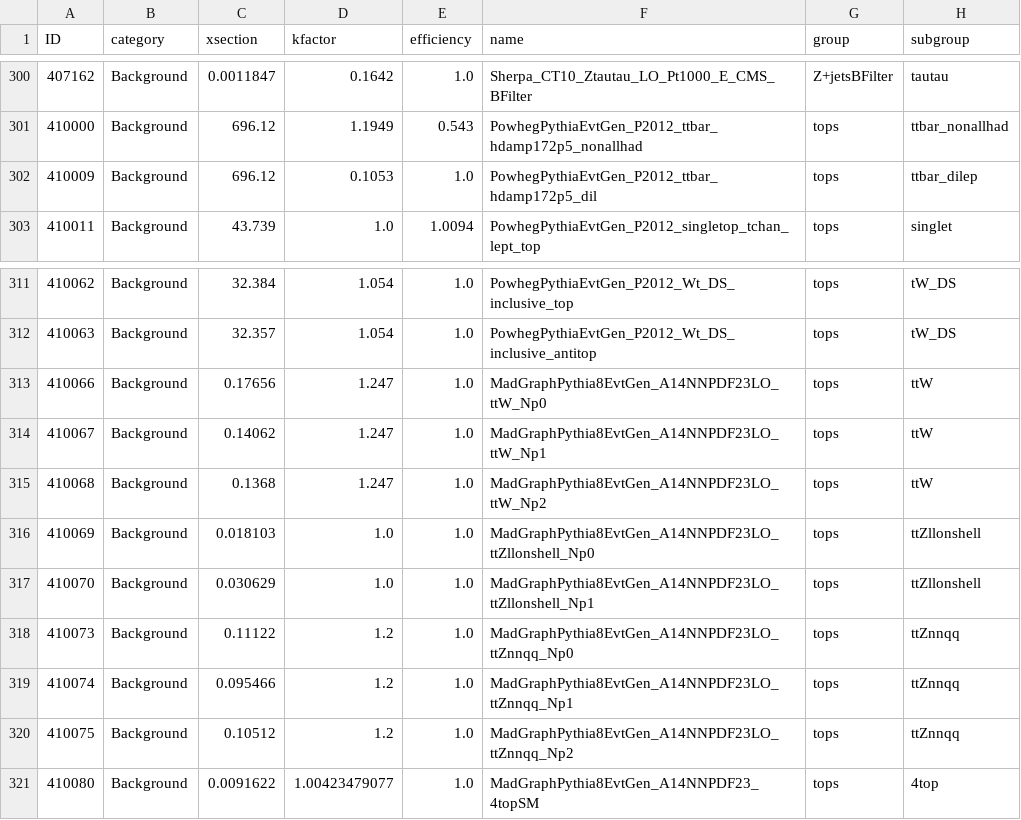
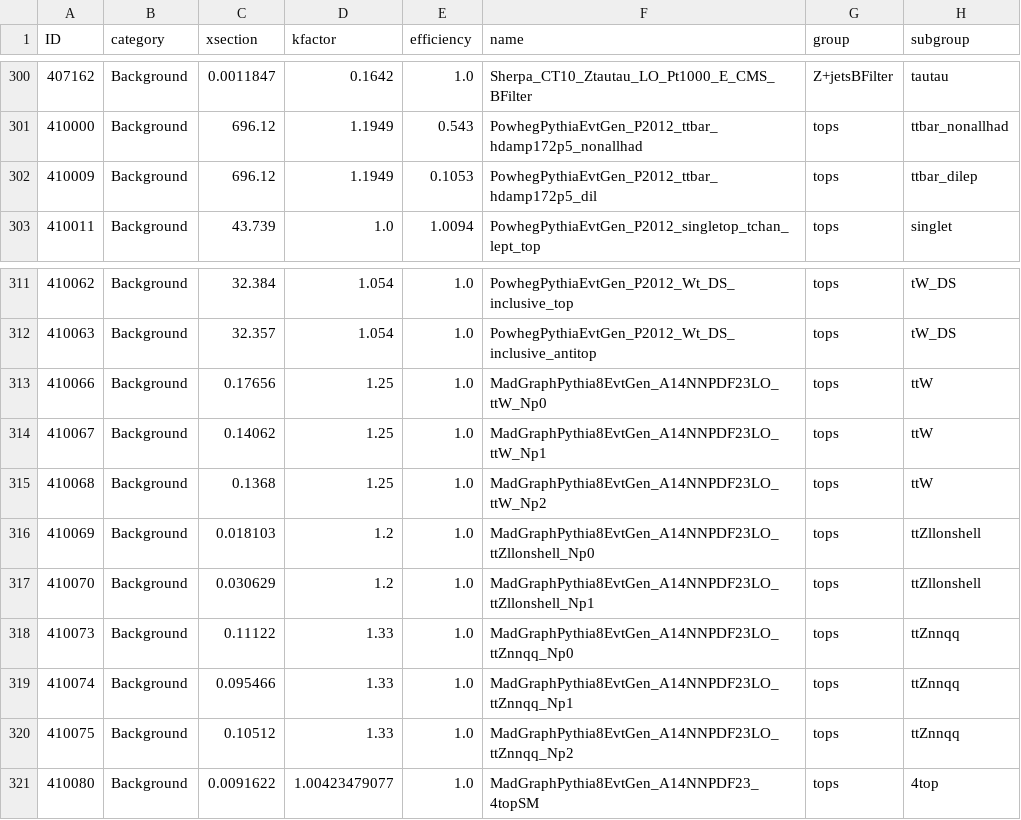
Before and after one commit to mmilesi/ATLAS, a CSV file: PlotUtils/Files/samples2015_HTopMultilep_25ns.csv, drawn as a sheet; only a part is shown, gaps mark what is left out.

```diff
--- a/PlotUtils/Files/samples2015_HTopMultilep_25ns.csv
+++ b/PlotUtils/Files/samples2015_HTopMultilep_25ns.csv
@@ -301,3 +301,3 @@ ID,category,xsection,kfactor,efficiency,name,group,subgroup
 410000,Background,696.12,1.1949,0.543,PowhegPythiaEvtGen_P2012_ttbar_hdamp172p5_nonallhad,tops,ttbar_nonallhad
-410009,Background,696.12,0.1053,1.0,PowhegPythiaEvtGen_P2012_ttbar_hdamp172p5_dil,tops,ttbar_dilep
+410009,Background,696.12,1.1949,0.1053,PowhegPythiaEvtGen_P2012_ttbar_hdamp172p5_dil,tops,ttbar_dilep
 410011,Background,43.739,1.0,1.0094,PowhegPythiaEvtGen_P2012_singletop_tchan_lept_top,tops,singlet
@@ -312,10 +312,10 @@ ID,category,xsection,kfactor,efficiency,name,group,subgroup
 410063,Background,32.357,1.054,1.0,PowhegPythiaEvtGen_P2012_Wt_DS_inclusive_antitop,tops,tW_DS
-410066,Background,0.17656,1.247,1.0,MadGraphPythia8EvtGen_A14NNPDF23LO_ttW_Np0,tops,ttW
-410067,Background,0.14062,1.247,1.0,MadGraphPythia8EvtGen_A14NNPDF23LO_ttW_Np1,tops,ttW
-410068,Background,0.1368,1.247,1.0,MadGraphPythia8EvtGen_A14NNPDF23LO_ttW_Np2,tops,ttW
-410069,Background,0.018103,1.0,1.0,MadGraphPythia8EvtGen_A14NNPDF23LO_ttZllonshell_Np0,tops,ttZllonshell
-410070,Background,0.030629,1.0,1.0,MadGraphPythia8EvtGen_A14NNPDF23LO_ttZllonshell_Np1,tops,ttZllonshell
-410073,Background,0.11122,1.2,1.0,MadGraphPythia8EvtGen_A14NNPDF23LO_ttZnnqq_Np0,tops,ttZnnqq
-410074,Background,0.095466,1.2,1.0,MadGraphPythia8EvtGen_A14NNPDF23LO_ttZnnqq_Np1,tops,ttZnnqq
-410075,Background,0.10512,1.2,1.0,MadGraphPythia8EvtGen_A14NNPDF23LO_ttZnnqq_Np2,tops,ttZnnqq
+410066,Background,0.17656,1.25,1.0,MadGraphPythia8EvtGen_A14NNPDF23LO_ttW_Np0,tops,ttW
+410067,Background,0.14062,1.25,1.0,MadGraphPythia8EvtGen_A14NNPDF23LO_ttW_Np1,tops,ttW
+410068,Background,0.1368,1.25,1.0,MadGraphPythia8EvtGen_A14NNPDF23LO_ttW_Np2,tops,ttW
+410069,Background,0.018103,1.2,1.0,MadGraphPythia8EvtGen_A14NNPDF23LO_ttZllonshell_Np0,tops,ttZllonshell
+410070,Background,0.030629,1.2,1.0,MadGraphPythia8EvtGen_A14NNPDF23LO_ttZllonshell_Np1,tops,ttZllonshell
+410073,Background,0.11122,1.33,1.0,MadGraphPythia8EvtGen_A14NNPDF23LO_ttZnnqq_Np0,tops,ttZnnqq
+410074,Background,0.095466,1.33,1.0,MadGraphPythia8EvtGen_A14NNPDF23LO_ttZnnqq_Np1,tops,ttZnnqq
+410075,Background,0.10512,1.33,1.0,MadGraphPythia8EvtGen_A14NNPDF23LO_ttZnnqq_Np2,tops,ttZnnqq
 410080,Background,0.0091622,1.00423479077,1.0,MadGraphPythia8EvtGen_A14NNPDF23_4topSM,tops,4top
```
Also changed, not shown: 5 other files.
